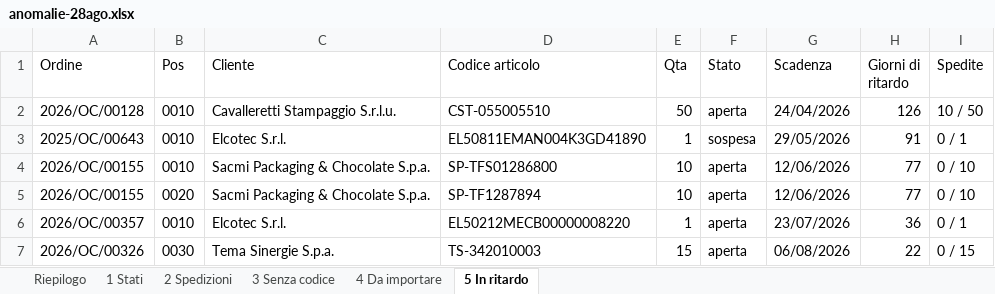
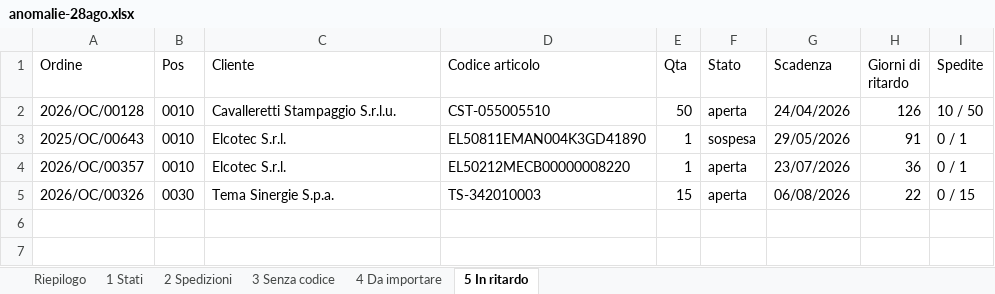
Before and after one commit to Cablotec/Gestionale, an Excel workbook: strumenti/anomalie-28ago.xlsx, sheet 5 In ritardo, drawn as a sheet; values as stored, in another font and other column widths than the file's, no borders; the diff names each change by its address in the sheet, - before the commit and + after, or states it on an @@ line.

```diff
--- a/strumenti/anomalie-28ago.xlsx (sheet 5 In ritardo)
+++ b/strumenti/anomalie-28ago.xlsx (sheet 5 In ritardo)
-row 4: 2026/OC/00155 | 0010 | Sacmi Packaging & Chocolate S.p.a. | SP-TFS01286800 | 10 | aperta | 12/06/2026 | 77 | 0 / 10
-row 5: 2026/OC/00155 | 0020 | Sacmi Packaging & Chocolate S.p.a. | SP-TF1287894 | 10 | aperta | 12/06/2026 | 77 | 0 / 10
```
Also changed, not shown: sheet 1 Stati, sheet 2 Spedizioni, sheet Riepilogo, 8 other files.
